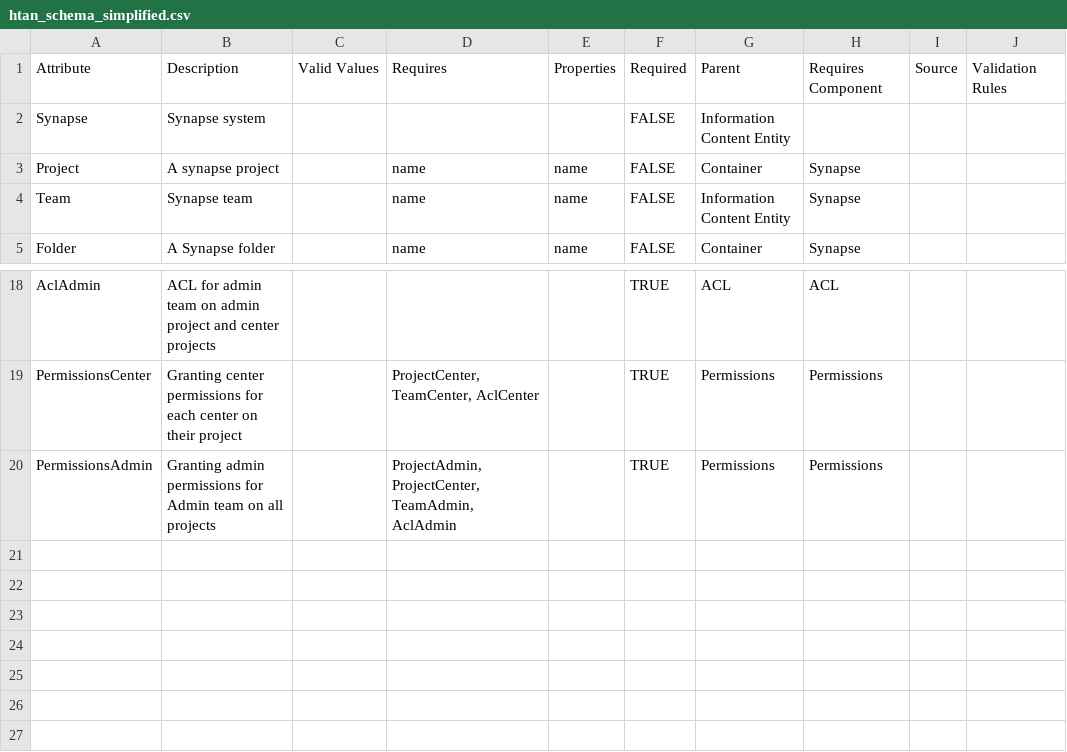
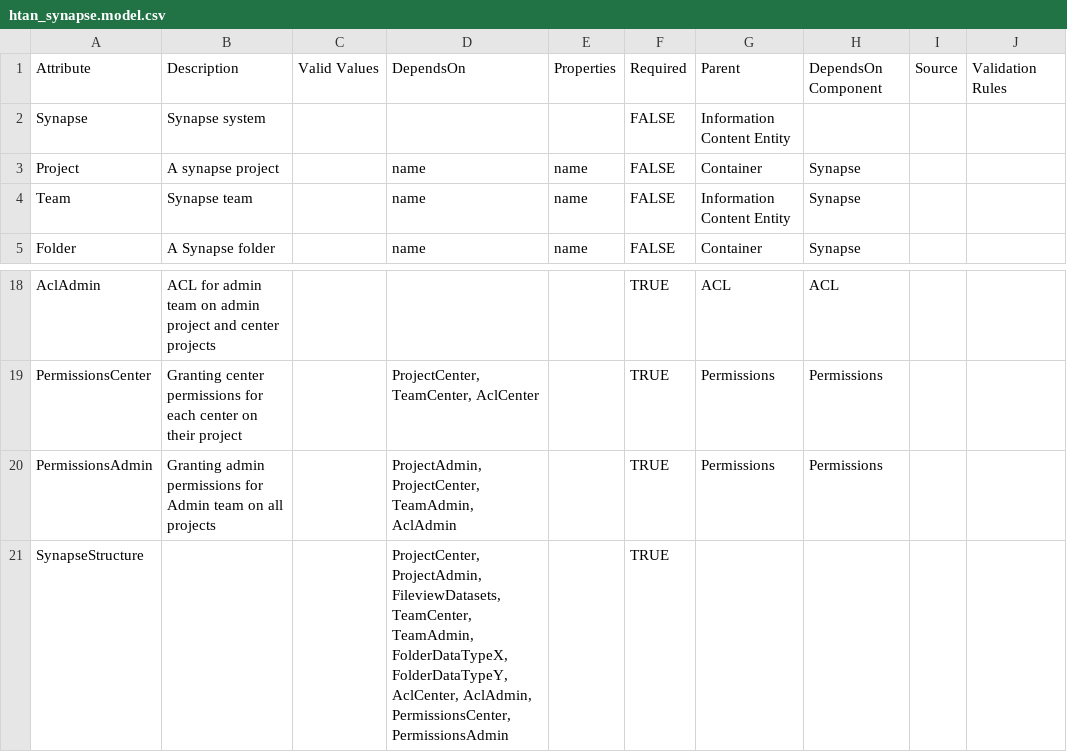
Before and after one commit to BrunoGrandePhD/sage-sandbox, a CSV file: 2020-10-28-synapse_project_schematization/htan_synapse.model.csv (was 2020-10-28-synapse_project_schematization/htan_schema_simplified.csv), drawn as a sheet; only a part is shown, gaps mark what is left out.

```diff
--- a/2020-10-28-synapse_project_schematization/htan_schema_simplified.csv
+++ b/2020-10-28-synapse_project_schematization/htan_synapse.model.csv
@@ -1,2 +1,2 @@
-Attribute,Description,Valid Values,Requires,Properties,Required,Parent,Requires Component,Source,Validation Rules
+Attribute,Description,Valid Values,DependsOn,Properties,Required,Parent,DependsOn Component,Source,Validation Rules
 Synapse,Synapse system,,,,FALSE,Information Content Entity,,,
@@ -20 +20,2 @@ PermissionsCenter,Granting center permissions for each center on their project,,
 PermissionsAdmin,Granting admin permissions for Admin team on all projects,,"ProjectAdmin, ProjectCenter, TeamAdmin, AclAdmin",,TRUE,Permissions,Permissions,,
+SynapseStructure,,,"ProjectCenter, ProjectAdmin, FileviewDatasets, TeamCenter, TeamAdmin, FolderDataTypeX, FolderDataTypeY, AclCenter, AclAdmin, PermissionsCenter, PermissionsAdmin",,TRUE,,
```
Also changed, not shown: 4 other files.
